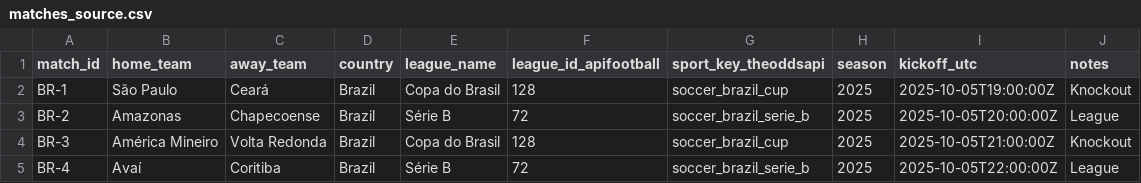
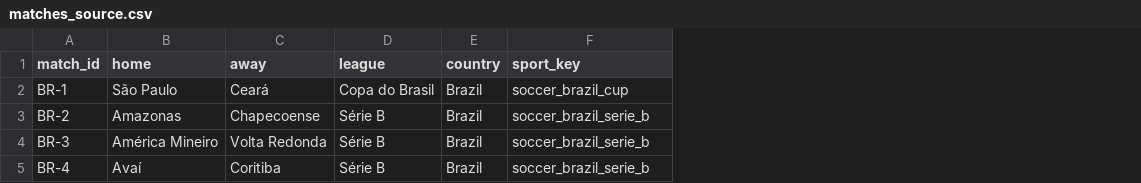
Before and after one commit to gabrielfalchetti/loteca-framework, a CSV file: data/in/2025-09-27_1213/matches_source.csv, drawn as a sheet; removed rows and columns are numbered as before the commit, all else as after; the diff names each change by its address in the sheet, - before the commit and + after, or states it on an @@ line.

Commit message:
Update matches_source.csv

```diff
--- a/data/in/2025-09-27_1213/matches_source.csv
+++ b/data/in/2025-09-27_1213/matches_source.csv
+column D (league), rows 2-5: Copa do Brasil | Série B | Série B | Série B
-column E (league_name), rows 2-5: Copa do Brasil | Série B | Copa do Brasil | Série B
-column F (league_id_apifootball), rows 2-5: 128 | 72 | 128 | 72
-column H (season), rows 2-5: all 2025
-column I (kickoff_utc), rows 2-5: 2025-10-05T19:00:00Z | 2025-10-05T20:00:00Z | 2025-10-05T21:00:00Z | 2025-10-05T22:00:00Z
-column J (notes), rows 2-5: Knockout | League | Knockout | League
-B1: home_team
+B1: home
-C1: away_team
+C1: away
-F1: sport_key_theoddsapi
+F1: sport_key
-F4 (sport_key): soccer_brazil_cup
+F4 (sport_key): soccer_brazil_serie_b
```
